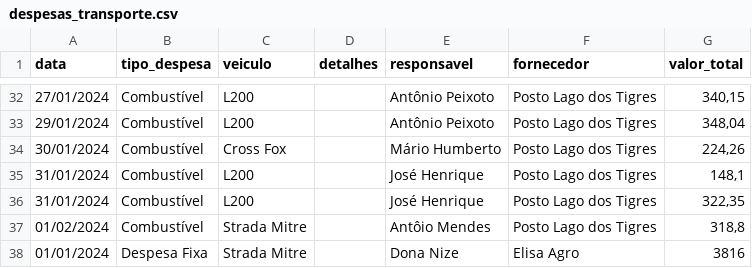
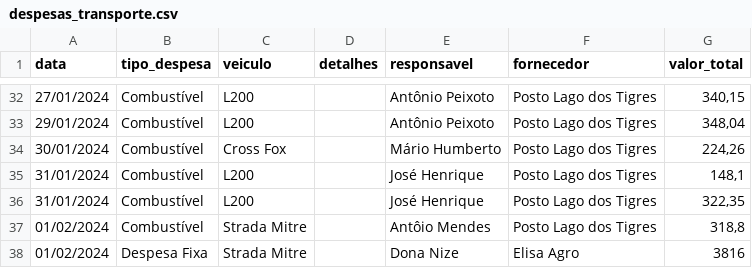
Before and after one commit to rafa-trindade/dashboard-elisaagro, a CSV file: despesas_transporte.csv, drawn as a sheet; only a part is shown, gaps mark what is left out.

Commit message:
Update despesas_transporte.csv
csv

```diff
--- a/despesas_transporte.csv
+++ b/despesas_transporte.csv
@@ -37,2 +37,2 @@
 01/02/2024;Combustível;Strada Mitre;;Antôio Mendes;Posto Lago dos Tigres;318,8
-01/01/2024;Despesa Fixa;Strada Mitre;;Dona Nize;Elisa Agro;3816
+01/02/2024;Despesa Fixa;Strada Mitre;;Dona Nize;Elisa Agro;3816
```
